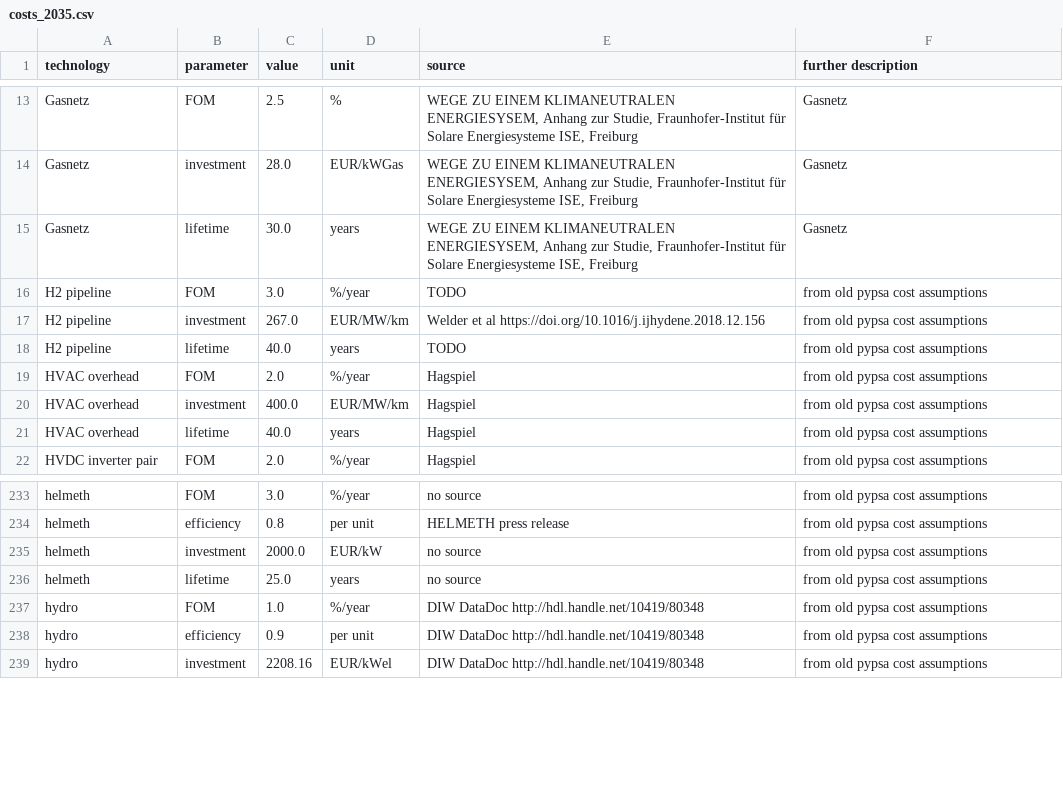
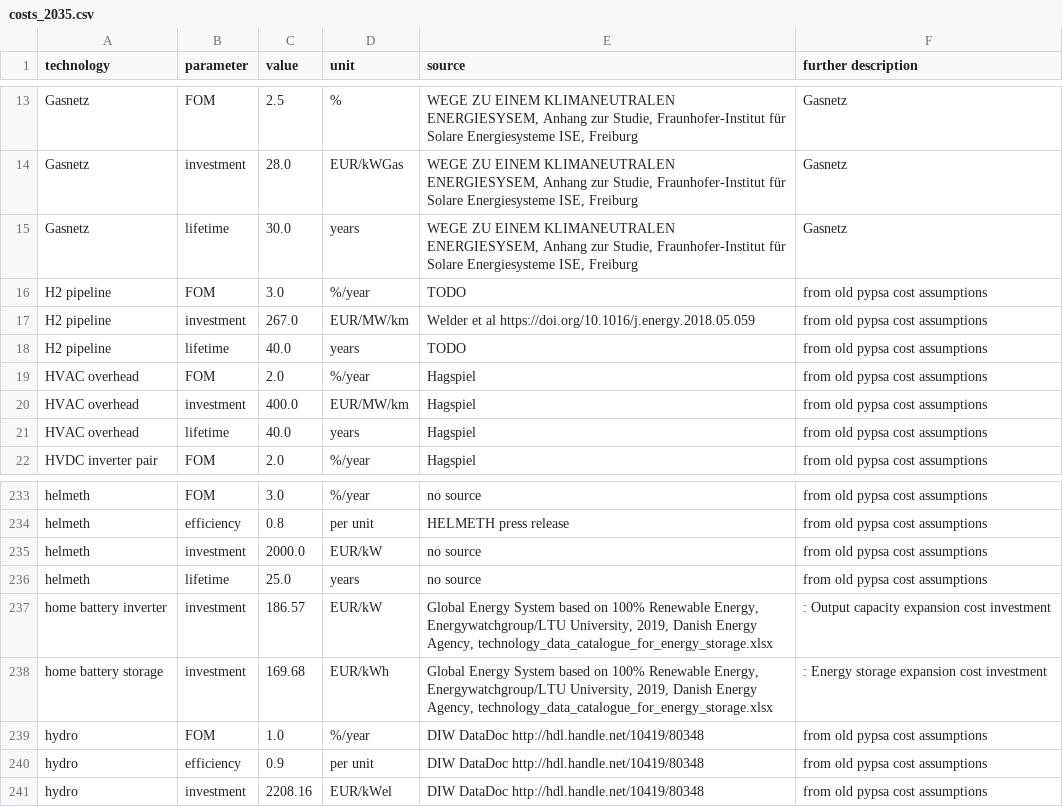
Before and after one commit to PyPSA/technology-data, a CSV file: outputs/costs_2035.csv, drawn as a sheet; only a part is shown, gaps mark what is left out.

Commit message:
add investment costs for home battery storage and inverter based on cost increase of EWG study

```diff
--- a/outputs/costs_2035.csv
+++ b/outputs/costs_2035.csv
@@ -16,3 +16,3 @@ Gasnetz,lifetime,30.0,years,"WEGE ZU EINEM KLIMANEUTRALEN ENERGIESYSEM, Anhang z
 H2 pipeline,FOM,3.0,%/year,TODO, from old pypsa cost assumptions
-H2 pipeline,investment,267.0,EUR/MW/km,Welder et al https://doi.org/10.1016/j.ijhydene.2018.12.156, from old pypsa cost assumptions
+H2 pipeline,investment,267.0,EUR/MW/km,Welder et al https://doi.org/10.1016/j.energy.2018.05.059, from old pypsa cost assumptions
 H2 pipeline,lifetime,40.0,years,TODO, from old pypsa cost assumptions
@@ -236,2 +236,4 @@ helmeth,investment,2000.0,EUR/kW,no source, from old pypsa cost assumptions
 helmeth,lifetime,25.0,years,no source, from old pypsa cost assumptions
+home battery inverter,investment,186.57,EUR/kW,"Global Energy System based on 100% Renewable Energy, Energywatchgroup/LTU University, 2019, Danish Energy Agency, technology_data_catalogue_for_energy_storage.xlsx",:  Output capacity expansion cost investment
+home battery storage,investment,169.68,EUR/kWh,"Global Energy System based on 100% Renewable Energy, Energywatchgroup/LTU University, 2019, Danish Energy Agency, technology_data_catalogue_for_energy_storage.xlsx",:  Energy storage expansion cost investment
 hydro,FOM,1.0,%/year,DIW DataDoc http://hdl.handle.net/10419/80348, from old pypsa cost assumptions
```
Also changed, not shown: outputs/costs_2020.csv, outputs/costs_2025.csv, 6 other files.
